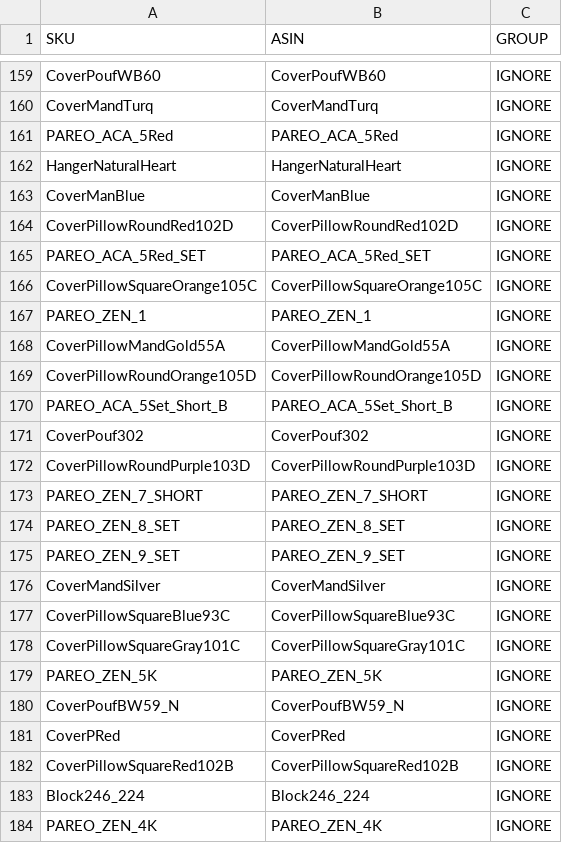
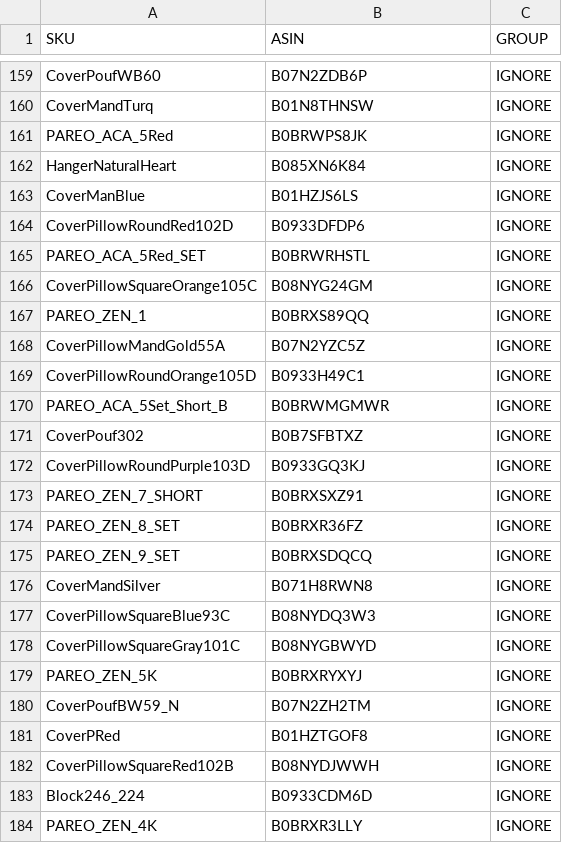
Before and after one commit to mandalalifeart/mlfamzapp_GCLOUD, a CSV file: asin_group_mapping.csv, drawn as a sheet; only a part is shown, gaps mark what is left out; the diff covers the shown part only; the diff names each change by its address in the sheet, - before the commit and + after, or states it on an @@ line.

Commit message:
Backfill real ASINs for IGNORE-group SKUs that had SKU==ASIN placeholders

```diff
--- a/asin_group_mapping.csv
+++ b/asin_group_mapping.csv
-B159 (ASIN): CoverPoufWB60
+B159 (ASIN): B07N2ZDB6P
-B160 (ASIN): CoverMandTurq
+B160 (ASIN): B01N8THNSW
-B161 (ASIN): PAREO_ACA_5Red
+B161 (ASIN): B0BRWPS8JK
-B162 (ASIN): HangerNaturalHeart
+B162 (ASIN): B085XN6K84
-B163 (ASIN): CoverManBlue
+B163 (ASIN): B01HZJS6LS
-B164 (ASIN): CoverPillowRoundRed102D
+B164 (ASIN): B0933DFDP6
-B165 (ASIN): PAREO_ACA_5Red_SET
+B165 (ASIN): B0BRWRHSTL
-B166 (ASIN): CoverPillowSquareOrange105C
+B166 (ASIN): B08NYG24GM
-B167 (ASIN): PAREO_ZEN_1
+B167 (ASIN): B0BRXS89QQ
-B168 (ASIN): CoverPillowMandGold55A
+B168 (ASIN): B07N2YZC5Z
-B169 (ASIN): CoverPillowRoundOrange105D
+B169 (ASIN): B0933H49C1
-B170 (ASIN): PAREO_ACA_5Set_Short_B
+B170 (ASIN): B0BRWMGMWR
-B171 (ASIN): CoverPouf302
+B171 (ASIN): B0B7SFBTXZ
-B172 (ASIN): CoverPillowRoundPurple103D
+B172 (ASIN): B0933GQ3KJ
-B173 (ASIN): PAREO_ZEN_7_SHORT
+B173 (ASIN): B0BRXSXZ91
-B174 (ASIN): PAREO_ZEN_8_SET
+B174 (ASIN): B0BRXR36FZ
-B175 (ASIN): PAREO_ZEN_9_SET
+B175 (ASIN): B0BRXSDQCQ
-B176 (ASIN): CoverMandSilver
+B176 (ASIN): B071H8RWN8
-B177 (ASIN): CoverPillowSquareBlue93C
+B177 (ASIN): B08NYDQ3W3
-B178 (ASIN): CoverPillowSquareGray101C
+B178 (ASIN): B08NYGBWYD
-B179 (ASIN): PAREO_ZEN_5K
+B179 (ASIN): B0BRXRYXYJ
-B180 (ASIN): CoverPoufBW59_N
+B180 (ASIN): B07N2ZH2TM
-B181 (ASIN): CoverPRed
+B181 (ASIN): B01HZTGOF8
-B182 (ASIN): CoverPillowSquareRed102B
+B182 (ASIN): B08NYDJWWH
-B183 (ASIN): Block246_224
+B183 (ASIN): B0933CDM6D
-B184 (ASIN): PAREO_ZEN_4K
+B184 (ASIN): B0BRXR3LLY
```
Also changed, not shown: 27 edited cells elsewhere in this file.
